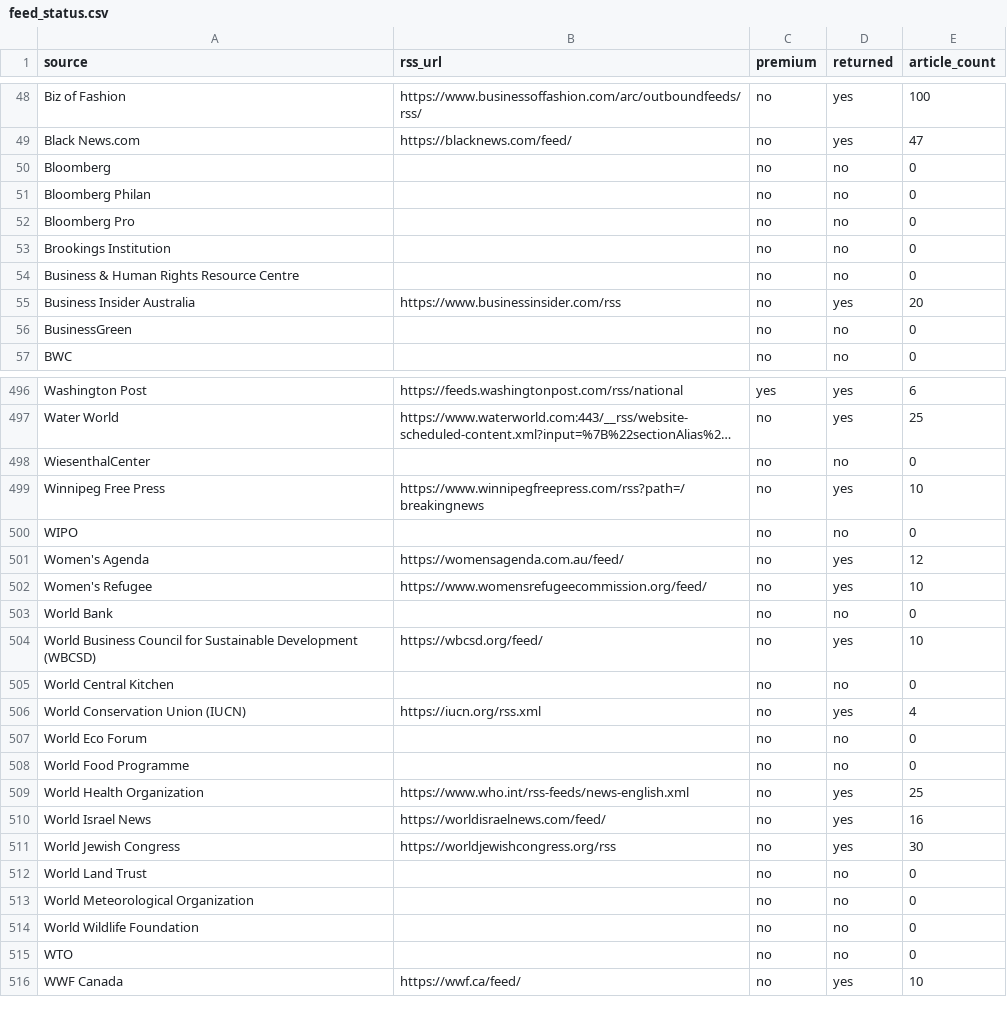
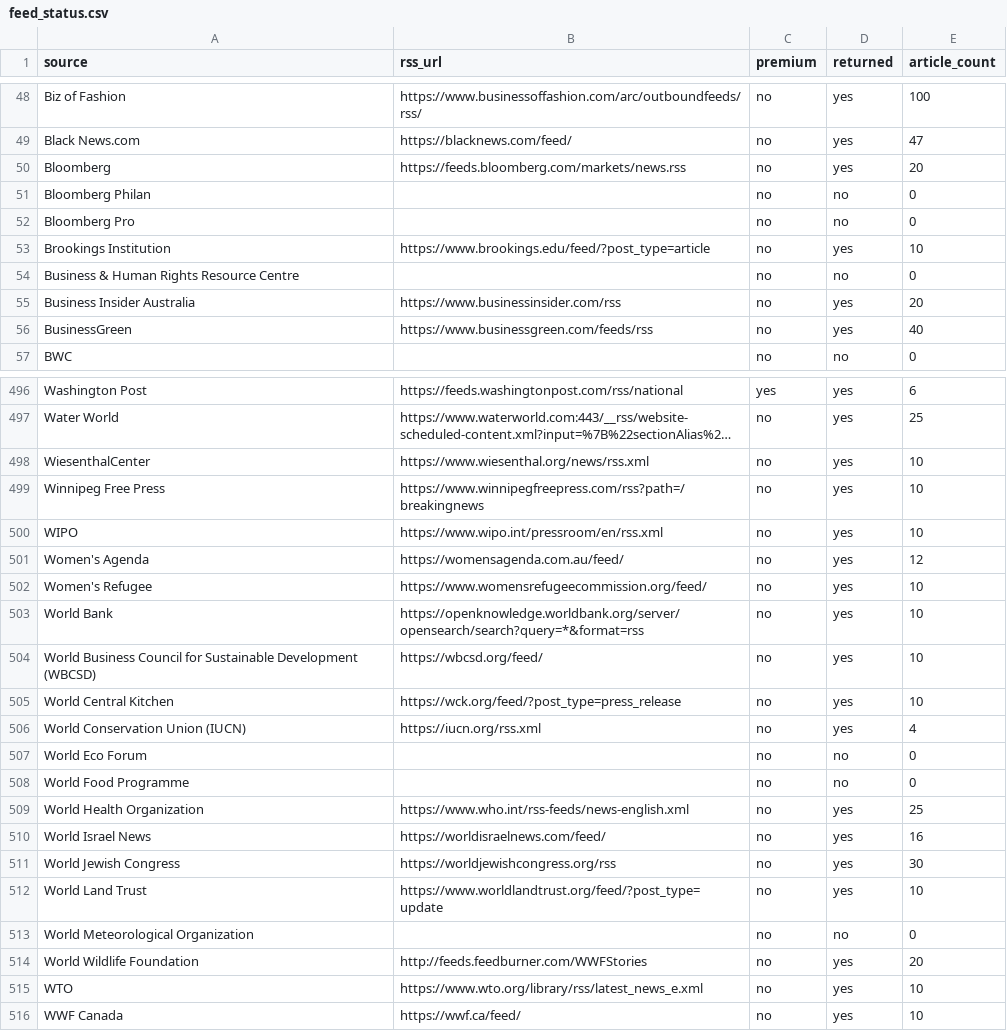
Before and after one commit to pasha594/good-news-rss, a CSV file: feed_status.csv, drawn as a sheet; only a part is shown, gaps mark what is left out; long unchanged cells end in …; the diff covers the shown part only; the diff names each change by its address in the sheet, - before the commit and + after, or states it on an @@ line.

```diff
--- a/feed_status.csv
+++ b/feed_status.csv
-B50 (rss_url): (empty)
+B50 (rss_url): https://feeds.bloomberg.com/markets/news.rss
-D50 (returned): no
+D50 (returned): yes
-E50 (article_count): 0
+E50 (article_count): 20
-B53 (rss_url): (empty)
+B53 (rss_url): https://www.brookings.edu/feed/?post_type=article
-D53 (returned): no
+D53 (returned): yes
-E53 (article_count): 0
+E53 (article_count): 10
-B56 (rss_url): (empty)
+B56 (rss_url): https://www.businessgreen.com/feeds/rss
-D56 (returned): no
+D56 (returned): yes
-E56 (article_count): 0
+E56 (article_count): 40
-B498 (rss_url): (empty)
+B498 (rss_url): https://www.wiesenthal.org/news/rss.xml
-D498 (returned): no
+D498 (returned): yes
-E498 (article_count): 0
+E498 (article_count): 10
-B500 (rss_url): (empty)
+B500 (rss_url): https://www.wipo.int/pressroom/en/rss.xml
-D500 (returned): no
+D500 (returned): yes
-E500 (article_count): 0
+E500 (article_count): 10
-B503 (rss_url): (empty)
+B503 (rss_url): https://openknowledge.worldbank.org/server/opensearch/search?query=*&format=rss
-D503 (returned): no
+D503 (returned): yes
-E503 (article_count): 0
+E503 (article_count): 10
-B505 (rss_url): (empty)
+B505 (rss_url): https://wck.org/feed/?post_type=press_release
-D505 (returned): no
+D505 (returned): yes
-E505 (article_count): 0
+E505 (article_count): 10
-B512 (rss_url): (empty)
+B512 (rss_url): https://www.worldlandtrust.org/feed/?post_type=update
-D512 (returned): no
+D512 (returned): yes
-E512 (article_count): 0
+E512 (article_count): 10
-B514 (rss_url): (empty)
+B514 (rss_url): http://feeds.feedburner.com/WWFStories
-D514:D515 (returned): no
+D514:D515 (returned): yes
-E514 (article_count): 0
+E514 (article_count): 20
-B515 (rss_url): (empty)
+B515 (rss_url): https://www.wto.org/library/rss/latest_news_e.xml
-E515 (article_count): 0
+E515 (article_count): 10
```
Also changed, not shown: 122 edited cells elsewhere in this file, 6 other files.
